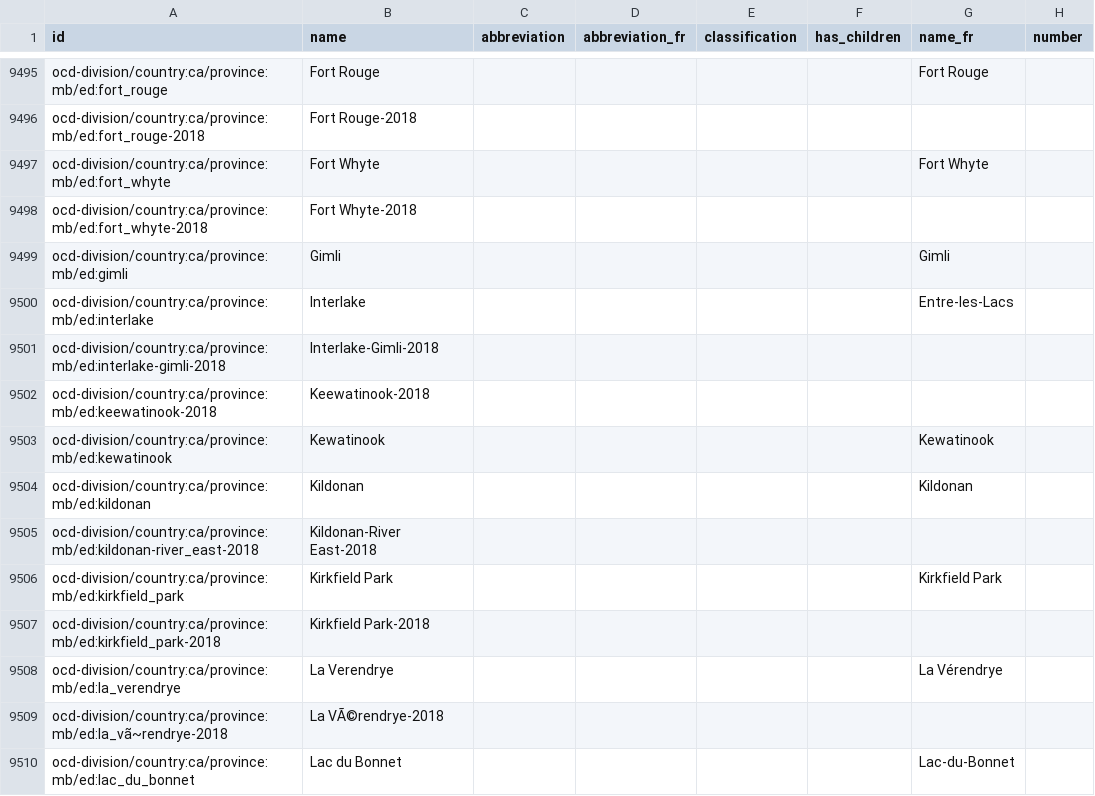
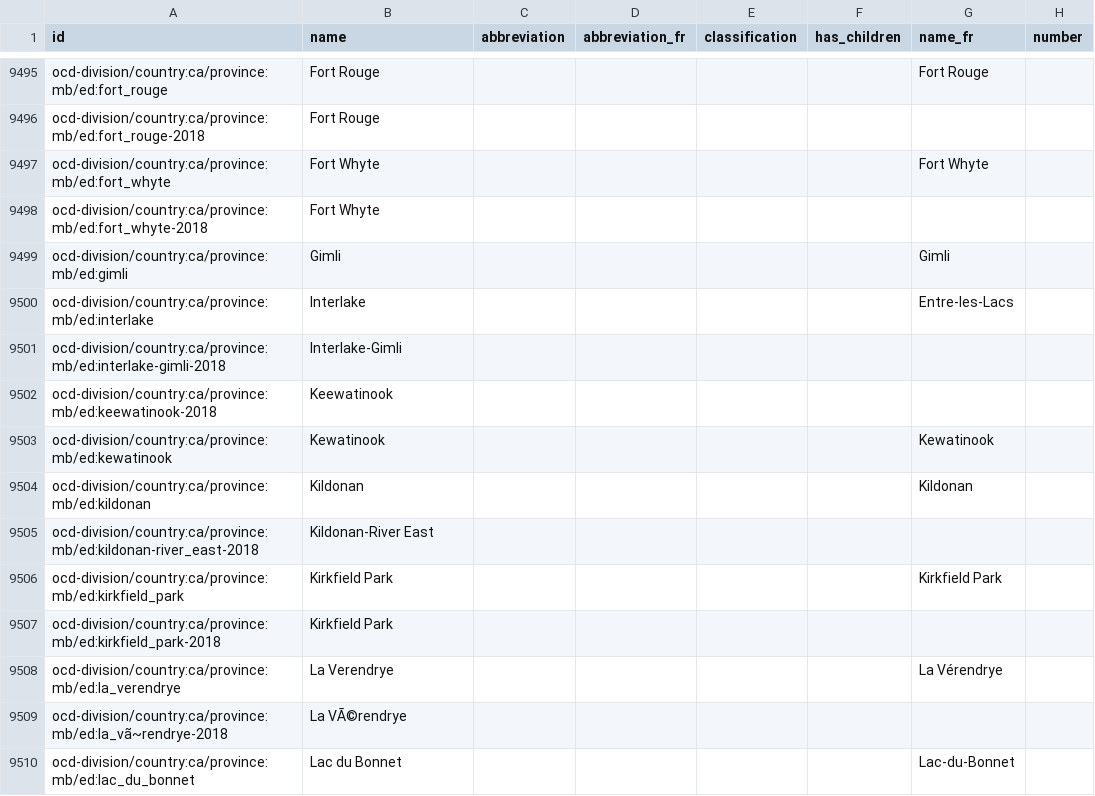
Before and after one commit to opennorth/represent-canada-data, a CSV file: country-ca.csv, drawn as a sheet; only a part is shown, gaps mark what is left out; the diff covers the shown part only; the diff names each change by its address in the sheet, - before the commit and + after, or states it on an @@ line.

Commit message:
Update country-ca.csv

```diff
--- a/country-ca.csv
+++ b/country-ca.csv
-B9496 (name): Fort Rouge-2018
+B9496 (name): Fort Rouge
-B9498 (name): Fort Whyte-2018
+B9498 (name): Fort Whyte
-B9501 (name): Interlake-Gimli-2018
+B9501 (name): Interlake-Gimli
-B9502 (name): Keewatinook-2018
+B9502 (name): Keewatinook
-B9505 (name): Kildonan-River East-2018
+B9505 (name): Kildonan-River East
-B9507 (name): Kirkfield Park-2018
+B9507 (name): Kirkfield Park
-B9509 (name): La VÃ©rendrye-2018
+B9509 (name): La VÃ©rendrye
```
Also changed, not shown: 50 edited cells elsewhere in this file.
